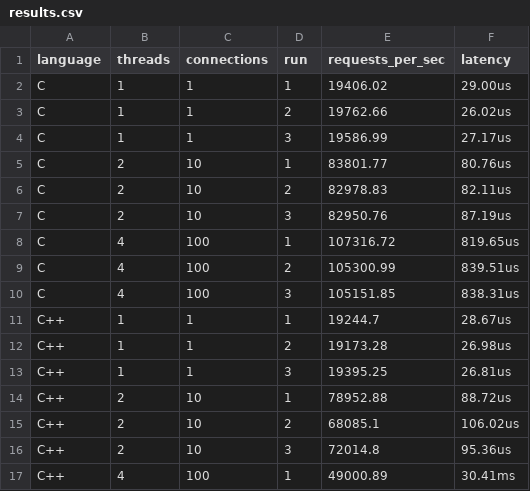
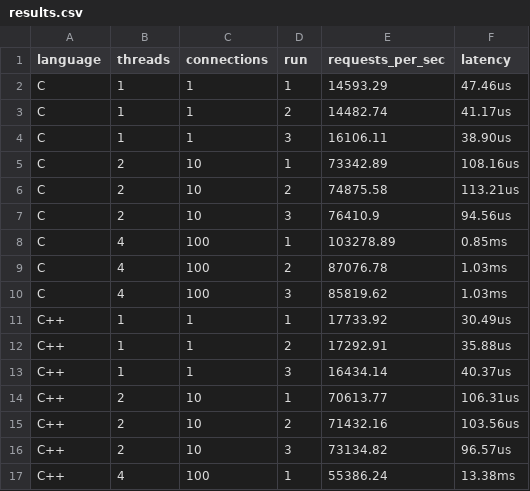
Before and after one commit to TaH00R/http-servers-bench, a CSV file: benchmark/results/results.csv, drawn as a sheet; only a part is shown; the diff covers the shown part only.

```diff
--- a/benchmark/results/results.csv
+++ b/benchmark/results/results.csv
@@ -1,17 +1,17 @@
 language,threads,connections,run,requests_per_sec,latency
-C,1,1,1,19406.02,29.00us
-C,1,1,2,19762.66,26.02us
-C,1,1,3,19586.99,27.17us
-C,2,10,1,83801.77,80.76us
-C,2,10,2,82978.83,82.11us
-C,2,10,3,82950.76,87.19us
-C,4,100,1,107316.72,819.65us
-C,4,100,2,105300.99,839.51us
-C,4,100,3,105151.85,838.31us
-C++,1,1,1,19244.7,28.67us
-C++,1,1,2,19173.28,26.98us
-C++,1,1,3,19395.25,26.81us
-C++,2,10,1,78952.88,88.72us
-C++,2,10,2,68085.1,106.02us
-C++,2,10,3,72014.8,95.36us
-C++,4,100,1,49000.89,30.41ms
+C,1,1,1,14593.29,47.46us
+C,1,1,2,14482.74,41.17us
+C,1,1,3,16106.11,38.90us
+C,2,10,1,73342.89,108.16us
+C,2,10,2,74875.58,113.21us
+C,2,10,3,76410.9,94.56us
+C,4,100,1,103278.89,0.85ms
+C,4,100,2,87076.78,1.03ms
+C,4,100,3,85819.62,1.03ms
+C++,1,1,1,17733.92,30.49us
+C++,1,1,2,17292.91,35.88us
+C++,1,1,3,16434.14,40.37us
+C++,2,10,1,70613.77,106.31us
+C++,2,10,2,71432.16,103.56us
+C++,2,10,3,73134.82,96.57us
+C++,4,100,1,55386.24,13.38ms
```
Also changed, not shown: 9 added rows and 4 edited cells elsewhere in this file, 6 other files.
